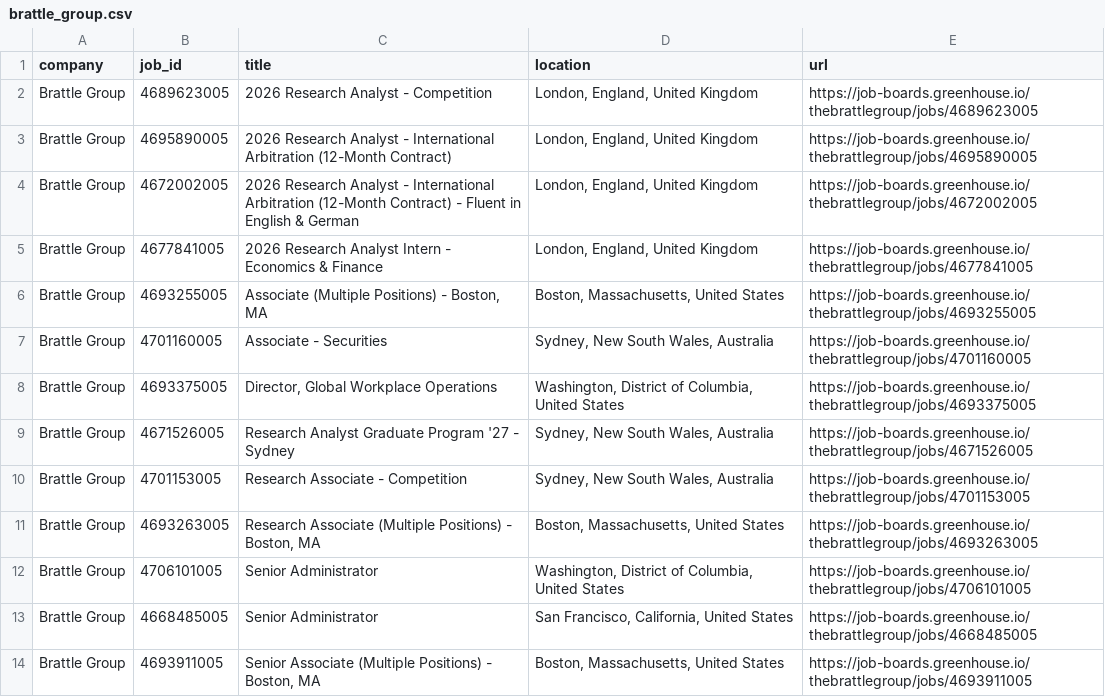
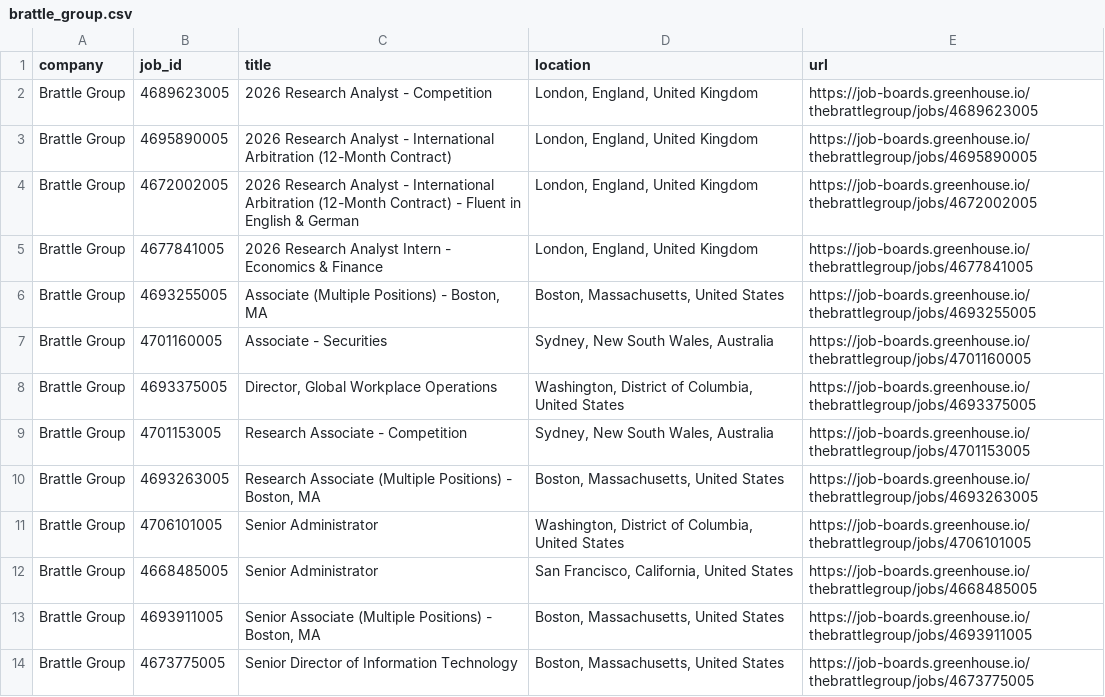
Before and after one commit to david28xiang-collab/job-monitor, a CSV file: data/brattle_group.csv, drawn as a sheet; only a part is shown; the shorter side is filled out with more unchanged rows; the diff names each change by its address in the sheet, - before the commit and + after, or states it on an @@ line.

```diff
--- a/data/brattle_group.csv
+++ b/data/brattle_group.csv
-row 9: Brattle Group | 4671526005 | Research Analyst Graduate Program '27 - Sydney | Sydney, New South Wales, Australia | https://job-boards.greenhouse.io/thebrattlegroup/jobs/4671526005
```
Also changed, not shown: data/cornerstone_research.csv, data/cra.csv, 6 other files.
